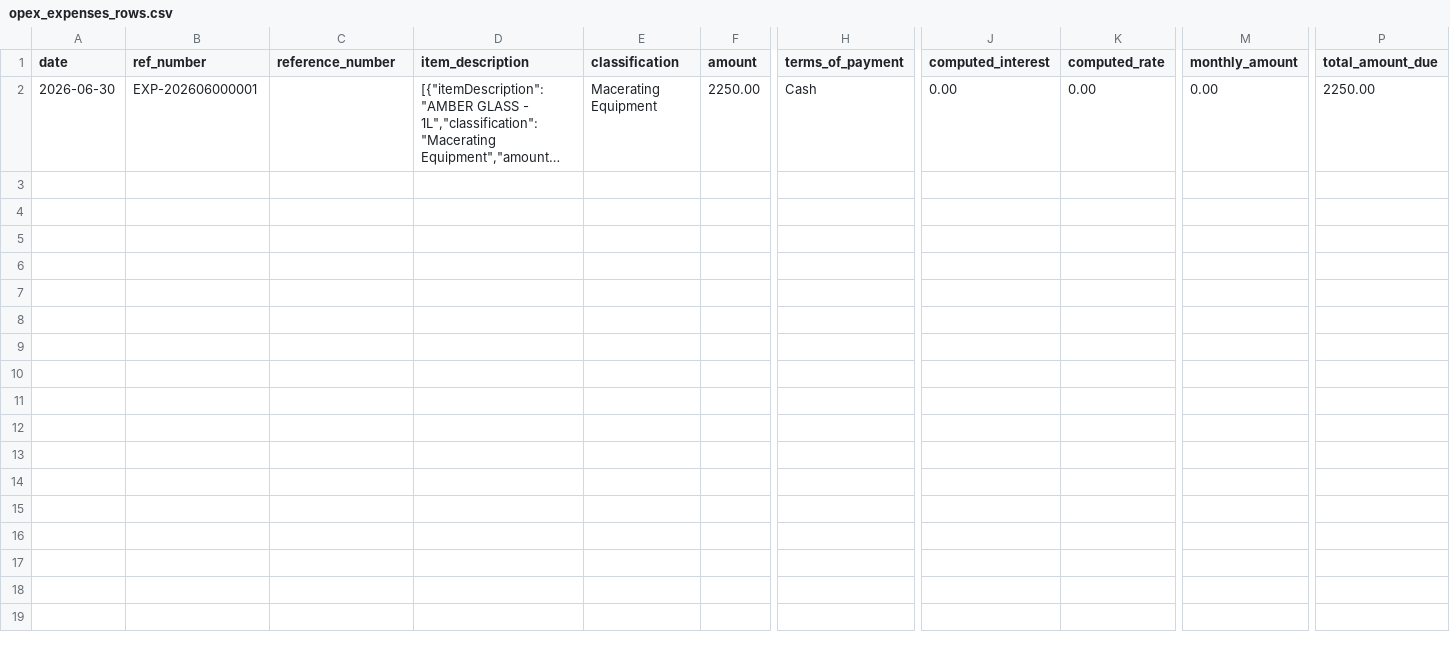
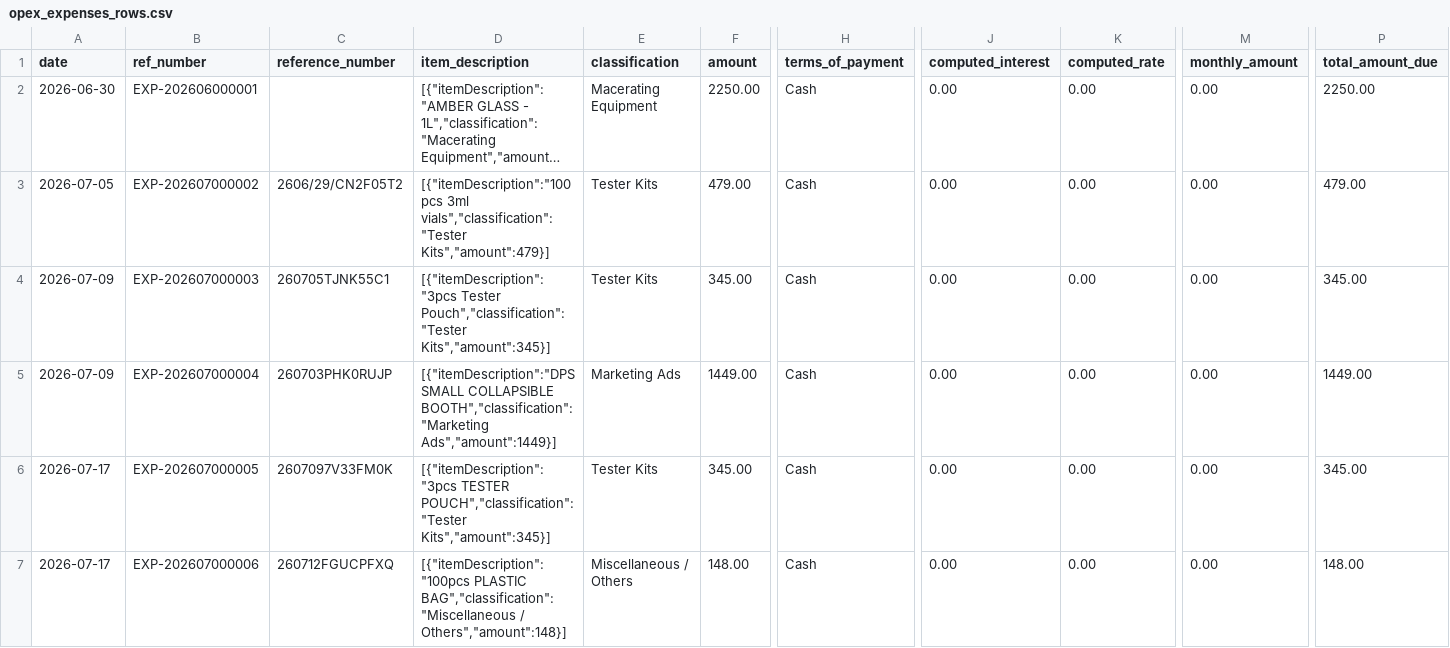
Before and after one commit to chinitoscento/chinitoscento, a CSV file: Exported Tables/From Porject/opex_expenses_rows.csv, drawn as a sheet; only a part is shown, gaps mark what is left out; long unchanged cells end in …; rows hold the shown columns only; the diff names each change by its address in the sheet, - before the commit and + after, or states it on an @@ line.

```diff
--- a/Exported Tables/From Porject/opex_expenses_rows.csv
+++ b/Exported Tables/From Porject/opex_expenses_rows.csv
+row 3: 2026-07-05 | EXP-202607000002 | 2606/29/CN2F05T2 | [{"itemDescription":"100 pcs 3ml vials","classification":"Tester Kits","amount":479}] | Tester Kits | 479.00 | Cash | 0.00 | 0.00 | 0.00 | 479.00
+row 4: 2026-07-09 | EXP-202607000003 | 260705TJNK55C1 | [{"itemDescription":"3pcs Tester Pouch","classification":"Tester Kits","amount":345}] | Tester Kits | 345.00 | Cash | 0.00 | 0.00 | 0.00 | 345.00
+row 5: 2026-07-09 | EXP-202607000004 | 260703PHK0RUJP | [{"itemDescription":"DPS SMALL COLLAPSIBLE BOOTH","classification":"Marketing Ads","amount":1449}] | Marketing Ads | 1449.00 | Cash | 0.00 | 0.00 | 0.00 | 1449.00
+row 6: 2026-07-17 | EXP-202607000005 | 2607097V33FM0K | [{"itemDescription":"3pcs TESTER POUCH","classification":"Tester Kits","amount":345}] | Tester Kits | 345.00 | Cash | 0.00 | 0.00 | 0.00 | 345.00
+row 7: 2026-07-17 | EXP-202607000006 | 260712FGUCPFXQ | [{"itemDescription":"100pcs PLASTIC BAG","classification":"Miscellaneous / Others","amount":148}] | Miscellaneous / Others | 148.00 | Cash | 0.00 | 0.00 | 0.00 | 148.00
```
Also changed, not shown: Exported Tables/From Porject/journal_entry_lines_rows.csv, Exported Tables/From Porject/purchase_line_items_rows.csv, 14 other files.
